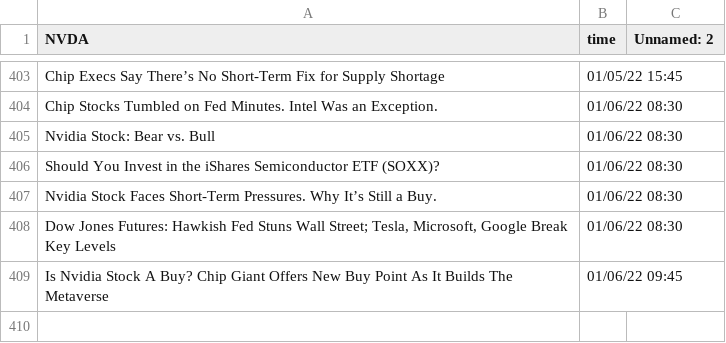
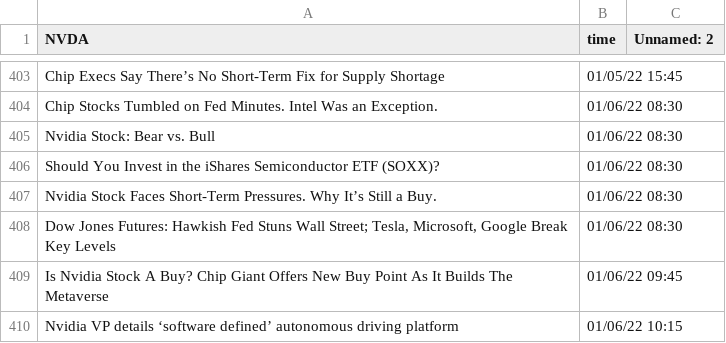
Before and after one commit to SophieLiuYQ/HeterogeneousComputing, a CSV file: data_NVDA.csv, drawn as a sheet; only a part is shown, gaps mark what is left out; the diff names each change by its address in the sheet, - before the commit and + after, or states it on an @@ line.

```diff
--- a/data_NVDA.csv
+++ b/data_NVDA.csv
+row 410: Nvidia VP details ‘software defined’ autonomous driving platform | 01/06/22 10:15
```
Also changed, not shown: price_AAPL.csv, price_AMD.csv, 6 other files.
